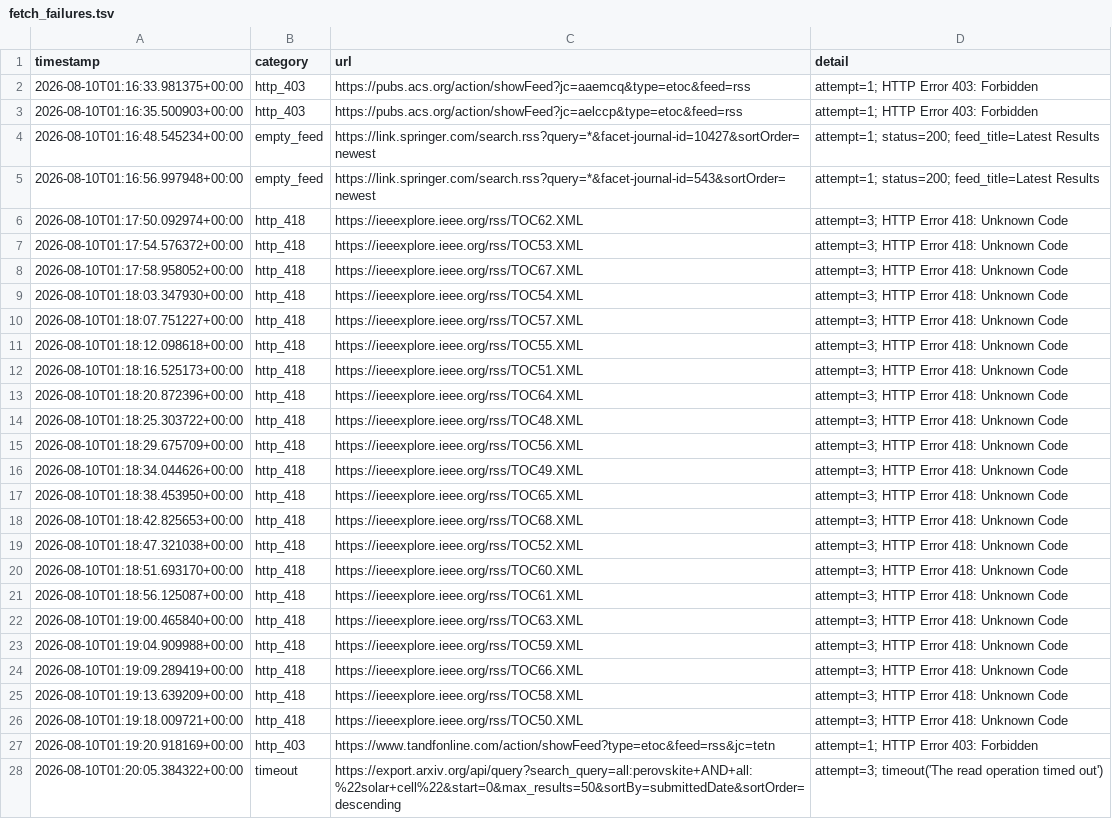
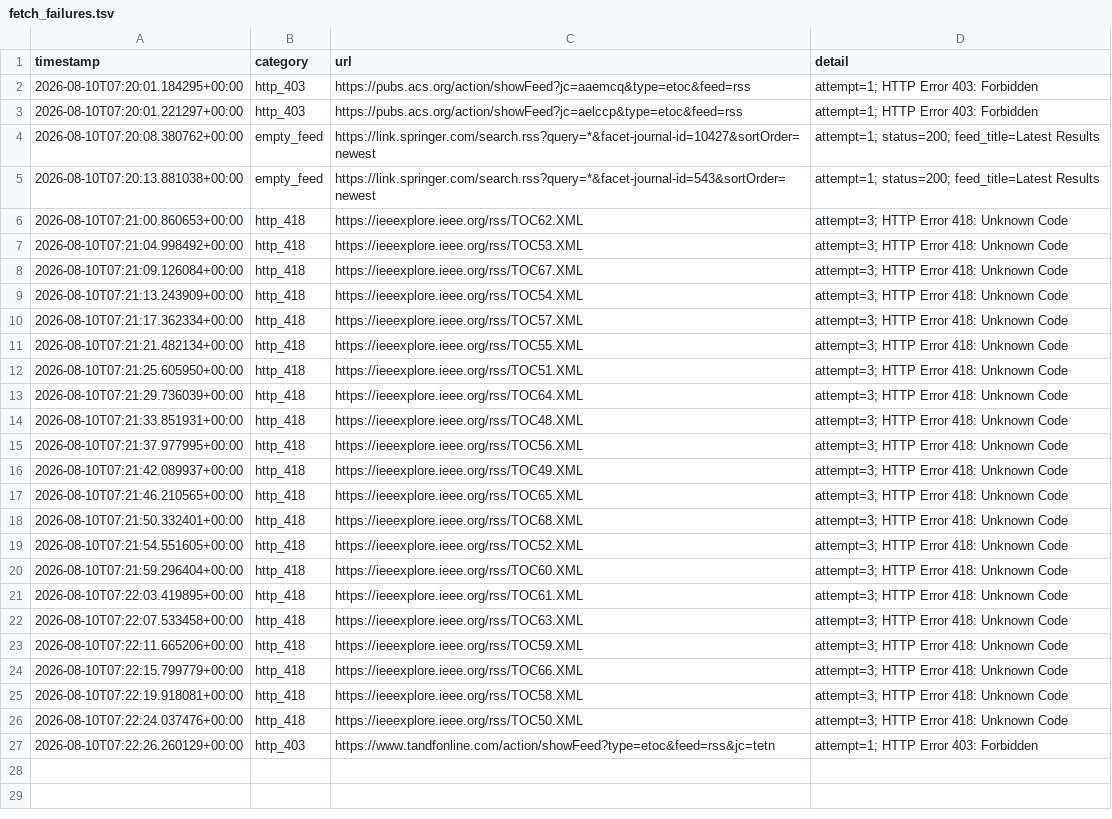
Before and after one commit to Llxyyds666/paper-search, a TSV file: fetch_failures.tsv, drawn as a sheet; only a part is shown; the diff covers the shown part only; the diff names each change by its address in the sheet, - before the commit and + after, or states it on an @@ line.

```diff
--- a/fetch_failures.tsv
+++ b/fetch_failures.tsv
-A2 (timestamp): 2026-08-10T01:16:33.981375+00:00
+A2 (timestamp): 2026-08-10T07:20:01.184295+00:00
-A3 (timestamp): 2026-08-10T01:16:35.500903+00:00
+A3 (timestamp): 2026-08-10T07:20:01.221297+00:00
-A4 (timestamp): 2026-08-10T01:16:48.545234+00:00
+A4 (timestamp): 2026-08-10T07:20:08.380762+00:00
-A5 (timestamp): 2026-08-10T01:16:56.997948+00:00
+A5 (timestamp): 2026-08-10T07:20:13.881038+00:00
-A6 (timestamp): 2026-08-10T01:17:50.092974+00:00
+A6 (timestamp): 2026-08-10T07:21:00.860653+00:00
-A7 (timestamp): 2026-08-10T01:17:54.576372+00:00
+A7 (timestamp): 2026-08-10T07:21:04.998492+00:00
-A8 (timestamp): 2026-08-10T01:17:58.958052+00:00
+A8 (timestamp): 2026-08-10T07:21:09.126084+00:00
-A9 (timestamp): 2026-08-10T01:18:03.347930+00:00
+A9 (timestamp): 2026-08-10T07:21:13.243909+00:00
-A10 (timestamp): 2026-08-10T01:18:07.751227+00:00
+A10 (timestamp): 2026-08-10T07:21:17.362334+00:00
-A11 (timestamp): 2026-08-10T01:18:12.098618+00:00
+A11 (timestamp): 2026-08-10T07:21:21.482134+00:00
-A12 (timestamp): 2026-08-10T01:18:16.525173+00:00
+A12 (timestamp): 2026-08-10T07:21:25.605950+00:00
-A13 (timestamp): 2026-08-10T01:18:20.872396+00:00
+A13 (timestamp): 2026-08-10T07:21:29.736039+00:00
-A14 (timestamp): 2026-08-10T01:18:25.303722+00:00
+A14 (timestamp): 2026-08-10T07:21:33.851931+00:00
-A15 (timestamp): 2026-08-10T01:18:29.675709+00:00
+A15 (timestamp): 2026-08-10T07:21:37.977995+00:00
-A16 (timestamp): 2026-08-10T01:18:34.044626+00:00
+A16 (timestamp): 2026-08-10T07:21:42.089937+00:00
-A17 (timestamp): 2026-08-10T01:18:38.453950+00:00
+A17 (timestamp): 2026-08-10T07:21:46.210565+00:00
-A18 (timestamp): 2026-08-10T01:18:42.825653+00:00
+A18 (timestamp): 2026-08-10T07:21:50.332401+00:00
-A19 (timestamp): 2026-08-10T01:18:47.321038+00:00
+A19 (timestamp): 2026-08-10T07:21:54.551605+00:00
-A20 (timestamp): 2026-08-10T01:18:51.693170+00:00
+A20 (timestamp): 2026-08-10T07:21:59.296404+00:00
-A21 (timestamp): 2026-08-10T01:18:56.125087+00:00
+A21 (timestamp): 2026-08-10T07:22:03.419895+00:00
-A22 (timestamp): 2026-08-10T01:19:00.465840+00:00
+A22 (timestamp): 2026-08-10T07:22:07.533458+00:00
-A23 (timestamp): 2026-08-10T01:19:04.909988+00:00
+A23 (timestamp): 2026-08-10T07:22:11.665206+00:00
-A24 (timestamp): 2026-08-10T01:19:09.289419+00:00
+A24 (timestamp): 2026-08-10T07:22:15.799779+00:00
-A25 (timestamp): 2026-08-10T01:19:13.639209+00:00
+A25 (timestamp): 2026-08-10T07:22:19.918081+00:00
-A26 (timestamp): 2026-08-10T01:19:18.009721+00:00
+A26 (timestamp): 2026-08-10T07:22:24.037476+00:00
-A27 (timestamp): 2026-08-10T01:19:20.918169+00:00
+A27 (timestamp): 2026-08-10T07:22:26.260129+00:00
-row 28: 2026-08-10T01:20:05.384322+00:00 | timeout | https://export.arxiv.org/api/query?search_query=all:perovskite+AND+all:%22solar+cell%22&start=0&max_results=50&sortBy=submittedDate&sortOrder=descending | attempt=3; timeout('The read operation timed out')
```
Also changed, not shown: 3 removed rows elsewhere in this file, 1 other file.
